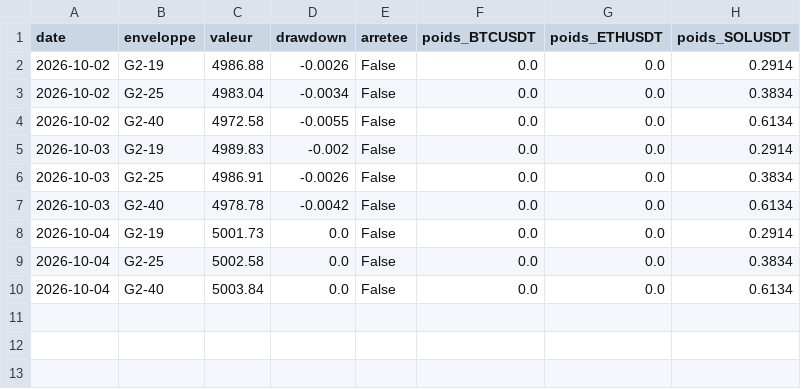
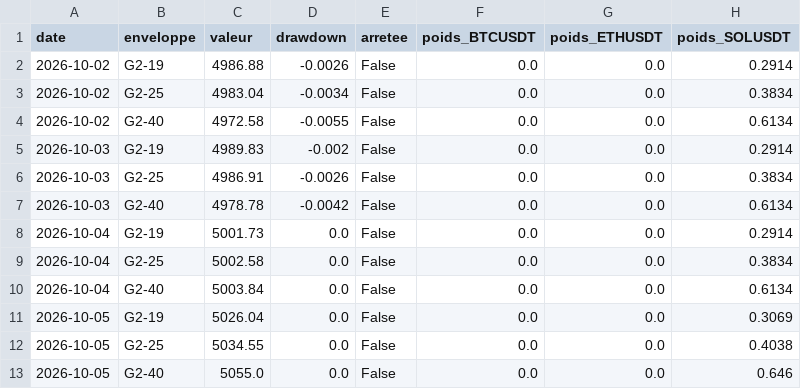
Before and after one commit to davidbucciero-cmyk/screener-breakout, a CSV file: paper_g2/journal.csv, drawn as a sheet; the diff names each change by its address in the sheet, - before the commit and + after, or states it on an @@ line.

Commit message:
Paper G2 : 2026-10-05

```diff
--- a/paper_g2/journal.csv
+++ b/paper_g2/journal.csv
+row 11: 2026-10-05 | G2-19 | 5026.04 | 0.0 | False | 0.0 | 0.0 | 0.3069
+row 12: 2026-10-05 | G2-25 | 5034.55 | 0.0 | False | 0.0 | 0.0 | 0.4038
+row 13: 2026-10-05 | G2-40 | 5055.0 | 0.0 | False | 0.0 | 0.0 | 0.646
```
Also changed, not shown: 3 other files.
